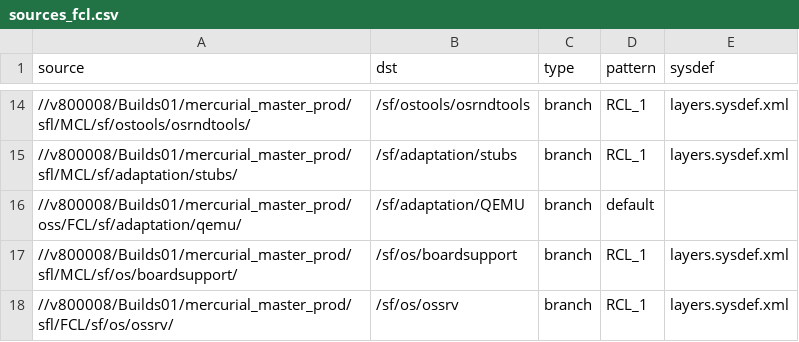
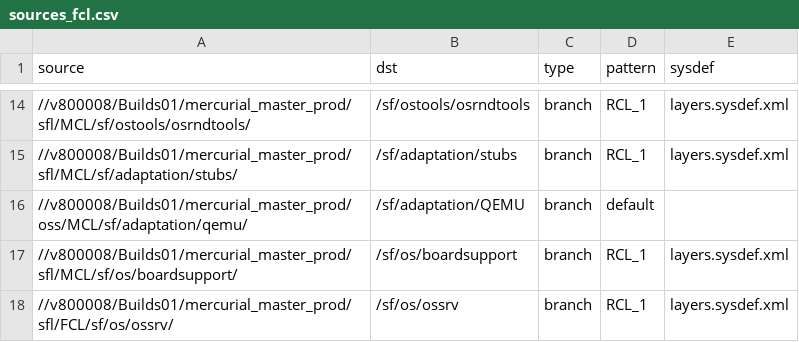
Before and after one commit to SymbianSource/oss.FCL.sftools.fbf.projects.platforms, a CSV file: symbian2/single/sources_fcl.csv, drawn as a sheet; only a part is shown, gaps mark what is left out.

Commit message:
Symbian2 sources_fcl.csv files - qemu is MCL and not FCL.

```diff
--- a/symbian2/single/sources_fcl.csv
+++ b/symbian2/single/sources_fcl.csv
@@ -15,3 +15,3 @@ source,dst,type,pattern,sysdef
 //v800008/Builds01/mercurial_master_prod/sfl/MCL/sf/adaptation/stubs/,/sf/adaptation/stubs,branch,RCL_1,layers.sysdef.xml
-//v800008/Builds01/mercurial_master_prod/oss/FCL/sf/adaptation/qemu/,/sf/adaptation/QEMU,branch,default,
+//v800008/Builds01/mercurial_master_prod/oss/MCL/sf/adaptation/qemu/,/sf/adaptation/QEMU,branch,default,
 //v800008/Builds01/mercurial_master_prod/sfl/MCL/sf/os/boardsupport/,/sf/os/boardsupport,branch,RCL_1,layers.sysdef.xml
```
Also changed, not shown: symbian2/split/sources_fcl.csv.
